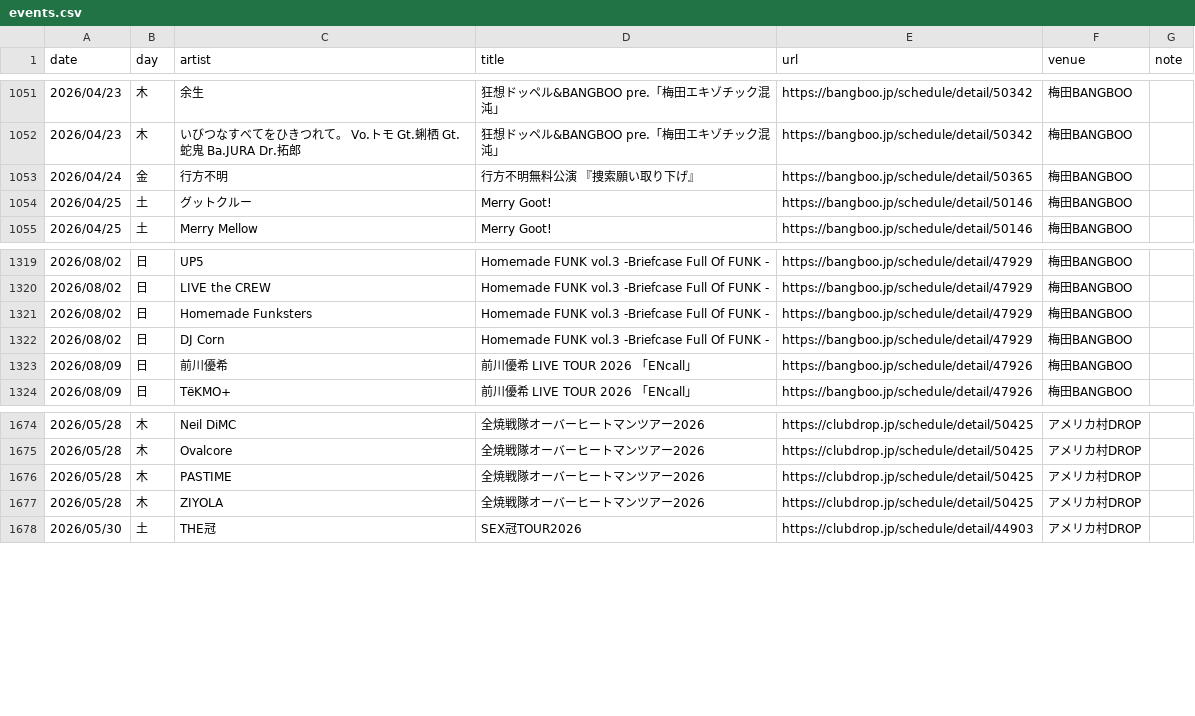
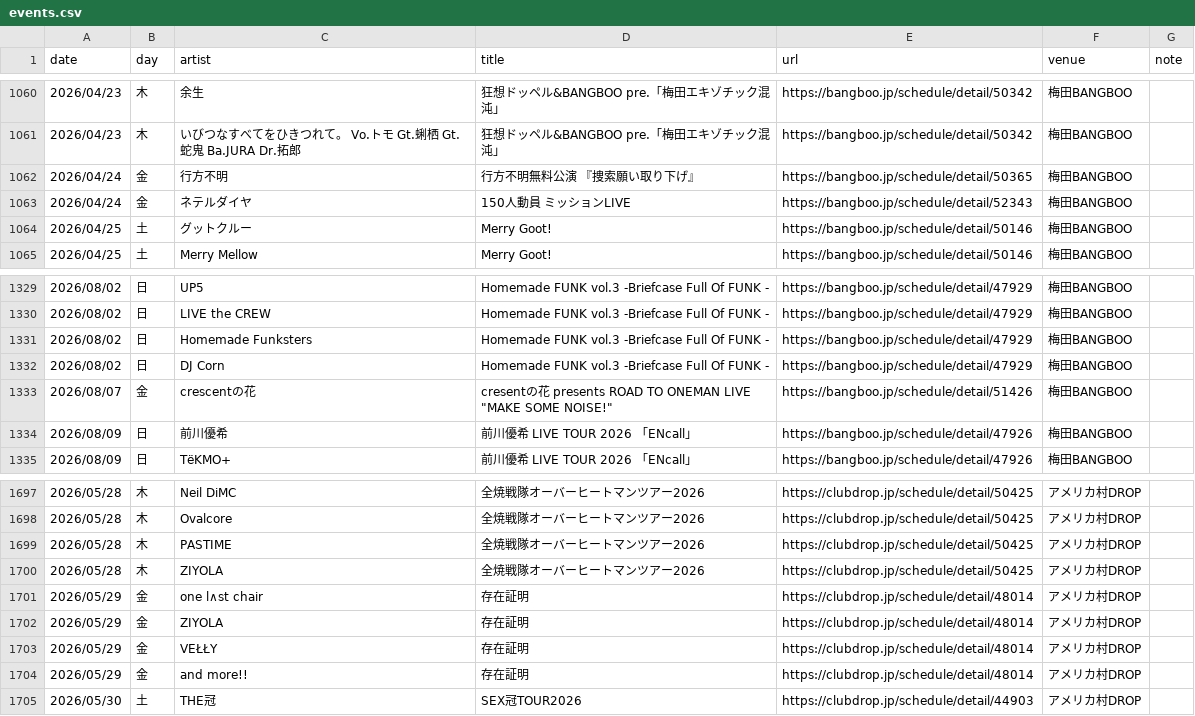
Before and after one commit to yoshitaka-ishizu/livesearch, a CSV file: backend/data/events.csv, drawn as a sheet; only a part is shown, gaps mark what is left out; the diff covers the shown part only.

```diff
--- a/backend/data/events.csv
+++ b/backend/data/events.csv
@@ -1053,2 +1062,3 @@ date,day,artist,title,url,venue,note
 2026/04/24,金,行方不明,行方不明無料公演 『捜索願い取り下げ』,https://bangboo.jp/schedule/detail/50365,梅田BANGBOO,
+2026/04/24,金,ネテルダイヤ,150人動員 ミッションLIVE,https://bangboo.jp/schedule/detail/52343,梅田BANGBOO,
 2026/04/25,土,グットクルー,Merry Goot!,https://bangboo.jp/schedule/detail/50146,梅田BANGBOO,
@@ -1322,2 +1332,3 @@ date,day,artist,title,url,venue,note
 2026/08/02,日,DJ Corn,Homemade FUNK vol.3　-Briefcase Full Of FUNK -,https://bangboo.jp/schedule/detail/47929,梅田BANGBOO,
+2026/08/07,金,crescentの花,"cresentの花 presents ROAD TO ONEMAN LIVE ""MAKE SOME NOISE!""",https://bangboo.jp/schedule/detail/51426,梅田BANGBOO,
 2026/08/09,日,前川優希,前川優希 LIVE TOUR 2026 「ENcall」,https://bangboo.jp/schedule/detail/47926,梅田BANGBOO,
@@ -1677,2 +1700,6 @@ date,day,artist,title,url,venue,note
 2026/05/28,木,ZIYOLA,全焼戦隊オーバーヒートマンツアー2026,https://clubdrop.jp/schedule/detail/50425,アメリカ村DROP,
+2026/05/29,金,one l∧st chair,存在証明,https://clubdrop.jp/schedule/detail/48014,アメリカ村DROP,
+2026/05/29,金,ZIYOLA,存在証明,https://clubdrop.jp/schedule/detail/48014,アメリカ村DROP,
+2026/05/29,金,VEŁŁY,存在証明,https://clubdrop.jp/schedule/detail/48014,アメリカ村DROP,
+2026/05/29,金,and more!!,存在証明,https://clubdrop.jp/schedule/detail/48014,アメリカ村DROP,
 2026/05/30,土,THE冠,SEX冠TOUR2026,https://clubdrop.jp/schedule/detail/44903,アメリカ村DROP,
```
Also changed, not shown: 21 added rows elsewhere in this file, 1 other file.
